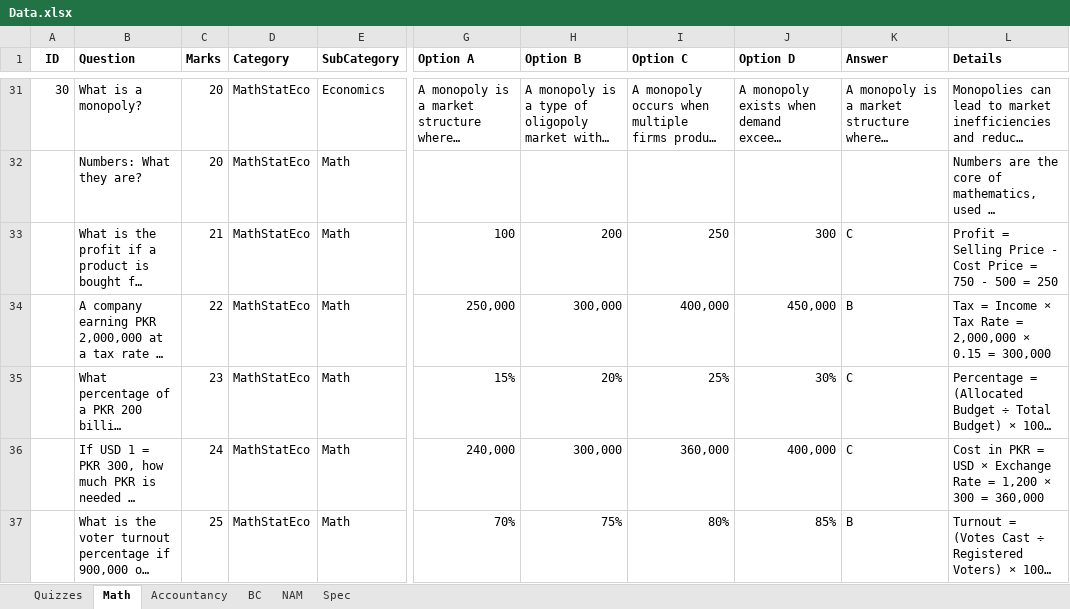
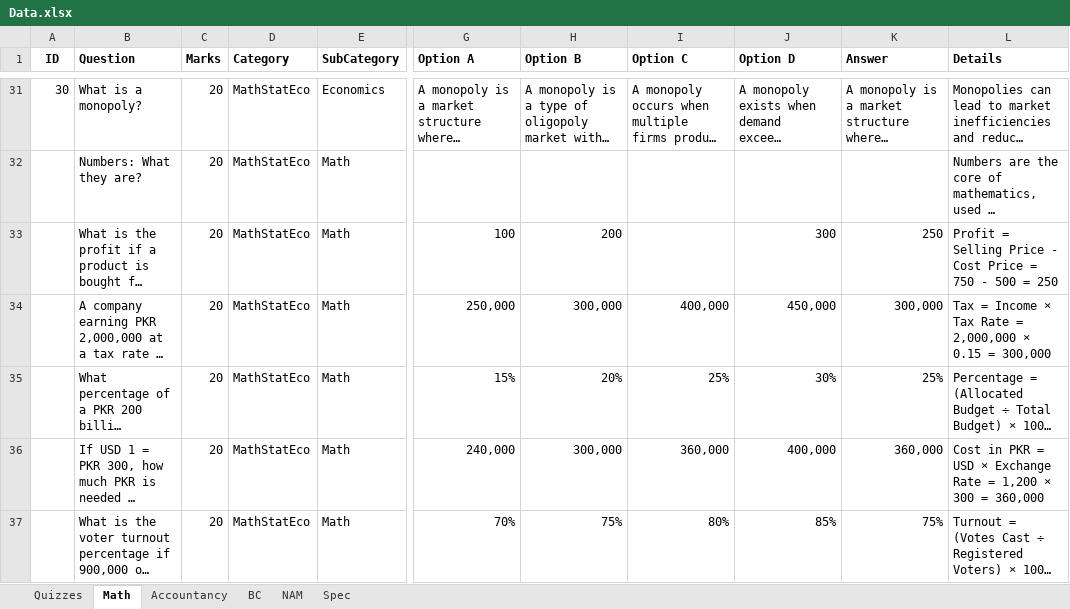
Before and after one commit to Imran751/daoAll, an Excel workbook: daoWeb/src/data/Data.xlsx, sheet Math, drawn as a sheet; only a part is shown, gaps mark what is left out; long unchanged cells end in …; values as stored, in another font and other column widths than the file's, no borders; the diff covers the shown part only; the diff names each change by its address in the sheet, - before the commit and + after, or states it on an @@ line.

```diff
--- a/daoWeb/src/data/Data.xlsx (sheet Math)
+++ b/daoWeb/src/data/Data.xlsx (sheet Math)
-C33 (Marks): 21
+C33 (Marks): 20
-I33 (Option C): 250
+I33 (Option C): (empty)
-K33 (Answer): C
+K33 (Answer): 250
-C34 (Marks): 22
+C34 (Marks): 20
-K34 (Answer): B
+K34 (Answer): 300,000
-C35 (Marks): 23
+C35 (Marks): 20
-K35 (Answer): C
+K35 (Answer): 25%
-C36 (Marks): 24
+C36 (Marks): 20
-K36 (Answer): C
+K36 (Answer): 360,000
-C37 (Marks): 25
+C37 (Marks): 20
-K37 (Answer): B
+K37 (Answer): 75%
```
Also changed, not shown: 24 added rows and 2 edited cells elsewhere in this sheet, sheet Quizzes, 6 other files.
